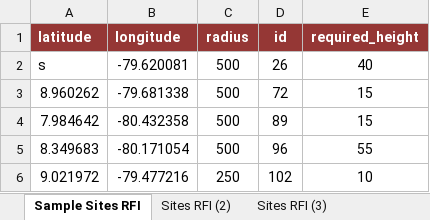
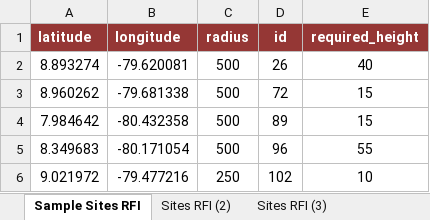
Before and after one commit to eduardo-patricio-jurado/quest-rfi-new-sites, an Excel workbook: locations.xlsx, sheet Sample Sites RFI, drawn as a sheet; only a part is shown; values as stored, in another font and other column widths than the file's, no borders; the diff names each change by its address in the sheet, - before the commit and + after, or states it on an @@ line.

Commit message:
Fix data input error. Add error handling

```diff
--- a/locations.xlsx (sheet Sample Sites RFI)
+++ b/locations.xlsx (sheet Sample Sites RFI)
-A2 (latitude): s
+A2 (latitude): 8.893274
```
Also changed, not shown: 1 other file.
